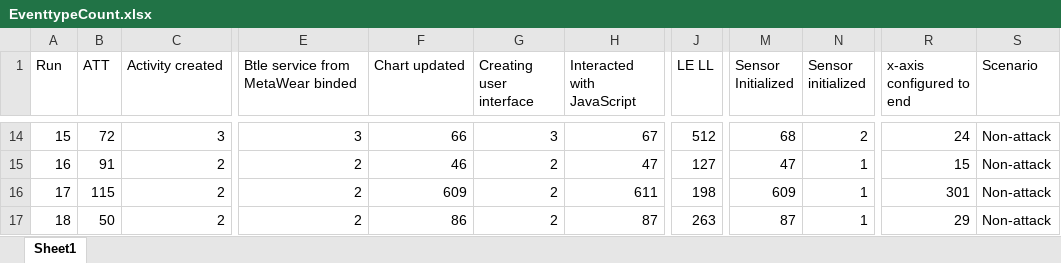
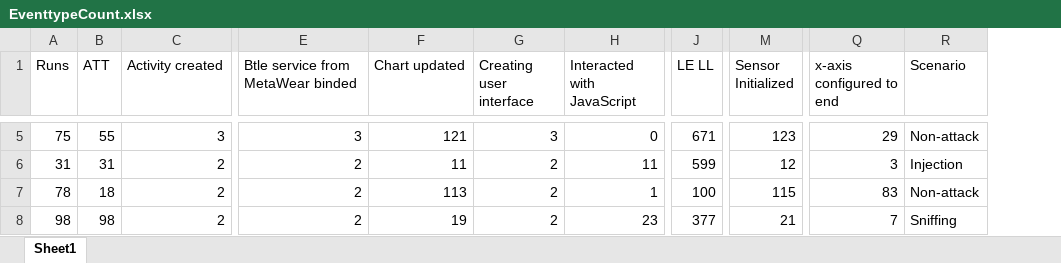
Before and after one commit to IsaacShrestha/classification-model, an Excel workbook: EventtypeCount.xlsx, sheet Sheet1, drawn as a sheet; only a part is shown, gaps mark what is left out; values as stored, in another font and other column widths than the file's, no cell formats; removed rows and columns are numbered as before the commit, all else as after; the diff covers the shown part only; the diff names each change by its address in the sheet, - before the commit and + after, or states it on an @@ line.

```diff
--- a/EventtypeCount.xlsx (sheet Sheet1)
+++ b/EventtypeCount.xlsx (sheet Sheet1)
-column N (Sensor initialized), rows 14-17: 2 | 1 | 1 | 1
-A1: Run
+A1: Runs
-A5 (Runs): 15
+A5 (Runs): 75
-B5 (ATT): 72
+B5 (ATT): 55
-F5 (Chart updated): 66
+F5 (Chart updated): 121
-H5 (Interacted with JavaScript): 67
+H5 (Interacted with JavaScript): 0
-J5 (LE LL): 512
+J5 (LE LL): 671
-M5 (Sensor Initialized): 68
+M5 (Sensor Initialized): 123
-Q5 (x-axis configured to end): 24
+Q5 (x-axis configured to end): 29
-A6 (Runs): 16
+A6 (Runs): 31
-B6 (ATT): 91
+B6 (ATT): 31
-F6 (Chart updated): 46
+F6 (Chart updated): 11
-H6 (Interacted with JavaScript): 47
+H6 (Interacted with JavaScript): 11
-J6 (LE LL): 127
+J6 (LE LL): 599
-M6 (Sensor Initialized): 47
+M6 (Sensor Initialized): 12
-Q6 (x-axis configured to end): 15
+Q6 (x-axis configured to end): 3
-R6 (Scenario): Non-attack
+R6 (Scenario): Injection
-A7 (Runs): 17
+A7 (Runs): 78
-B7 (ATT): 115
+B7 (ATT): 18
-F7 (Chart updated): 609
+F7 (Chart updated): 113
-H7 (Interacted with JavaScript): 611
+H7 (Interacted with JavaScript): 1
-J7 (LE LL): 198
+J7 (LE LL): 100
-M7 (Sensor Initialized): 609
+M7 (Sensor Initialized): 115
-Q7 (x-axis configured to end): 301
+Q7 (x-axis configured to end): 83
-A8 (Runs): 18
+A8 (Runs): 98
-B8 (ATT): 50
+B8 (ATT): 98
-F8 (Chart updated): 86
+F8 (Chart updated): 19
-H8 (Interacted with JavaScript): 87
+H8 (Interacted with JavaScript): 23
-J8 (LE LL): 263
+J8 (LE LL): 377
-M8 (Sensor Initialized): 87
+M8 (Sensor Initialized): 21
-Q8 (x-axis configured to end): 29
+Q8 (x-axis configured to end): 7
-R8 (Scenario): Non-attack
+R8 (Scenario): Sniffing
```
Also changed, not shown: 41 added rows, 22 removed rows and 192 edited cells elsewhere in this sheet, cell formats, EventCount.xlsx, 15 other files.
